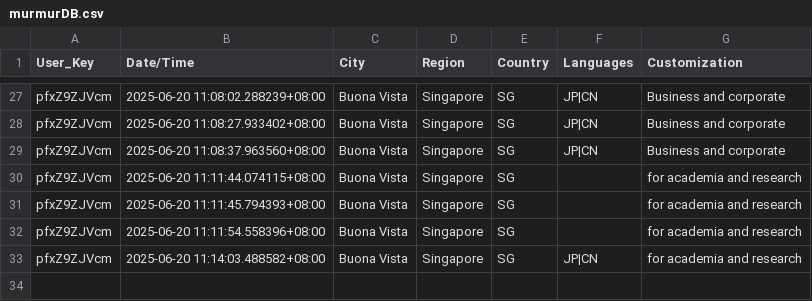
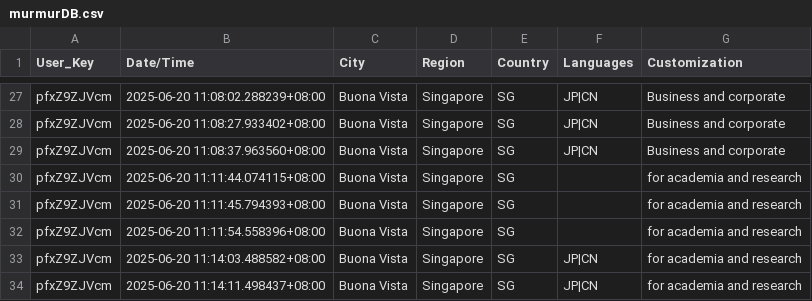
Before and after one commit to devz999/Murmur-v1.0, a CSV file: murmurDB.csv, drawn as a sheet; only a part is shown, gaps mark what is left out.

Commit message:
Update file via API

```diff
--- a/murmurDB.csv
+++ b/murmurDB.csv
@@ -33 +33,2 @@ pfxZ9ZJVcm,2025-06-20 11:11:54.558396+08:00,Buona Vista,Singapore,SG,,for academ
 pfxZ9ZJVcm,2025-06-20 11:14:03.488582+08:00,Buona Vista,Singapore,SG,JP|CN,for academia and research
+pfxZ9ZJVcm,2025-06-20 11:14:11.498437+08:00,Buona Vista,Singapore,SG,JP|CN,for academia and research
```
